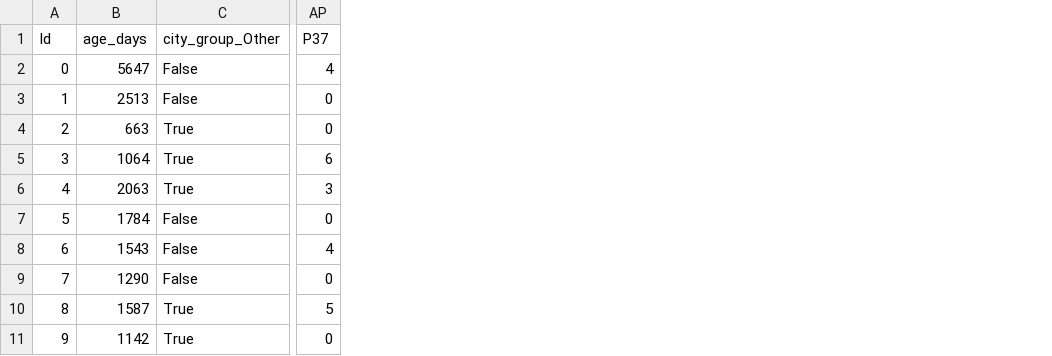
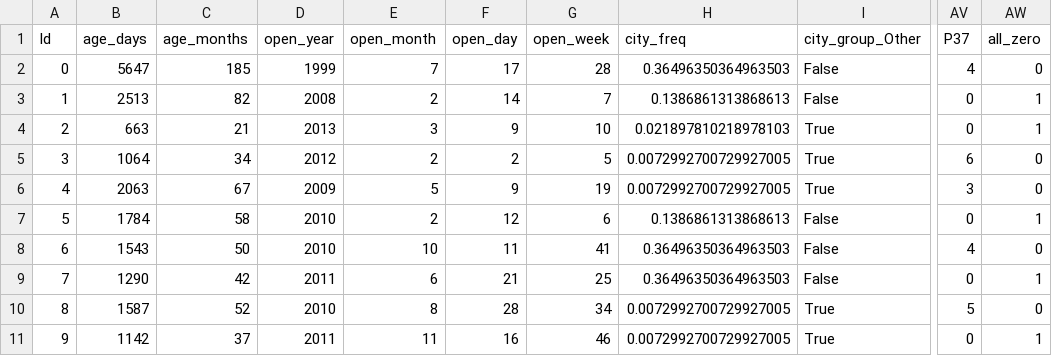
Before and after one commit to raqueljolis/tfi-revenue-case, a CSV file: data/processed/train_clean.csv, drawn as a sheet; only a part is shown, gaps mark what is left out; the diff names each change by its address in the sheet, - before the commit and + after, or states it on an @@ line.

Commit message:
clean changes

```diff
--- a/data/processed/train_clean.csv
+++ b/data/processed/train_clean.csv
+column C (age_months), rows 2-11: 185 | 82 | 21 | 34 | 67 | 58 | 50 | 42 | 52 | 37
+column D (open_year), rows 2-11: 1999 | 2008 | 2013 | 2012 | 2009 | 2010 | 2010 | 2011 | 2010 | 2011
+column E (open_month), rows 2-11: 7 | 2 | 3 | 2 | 5 | 2 | 10 | 6 | 8 | 11
+column F (open_day), rows 2-11: 17 | 14 | 9 | 2 | 9 | 12 | 11 | 21 | 28 | 16
+column G (open_week), rows 2-11: 28 | 7 | 10 | 5 | 19 | 6 | 41 | 25 | 34 | 46
+column H (city_freq), rows 2-11: 0.36496350364963503 | 0.1386861313868613 | 0.021897810218978103 | 0.0072992700729927005 | 0.0072992700729927005 | 0.1386861313868613 | 0.36496350364963503 | 0.36496350364963503 | 0.0072992700729927005 | 0.0072992700729927005
+column AW (all_zero), rows 2-11: 0 | 1 | 1 | 0 | 0 | 1 | 0 | 1 | 0 | 1
```
Also changed, not shown: 4 other files.
